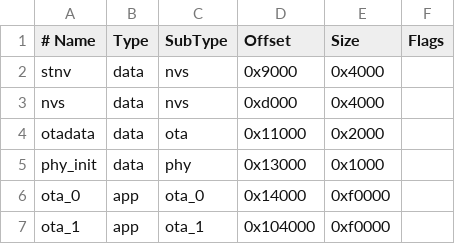
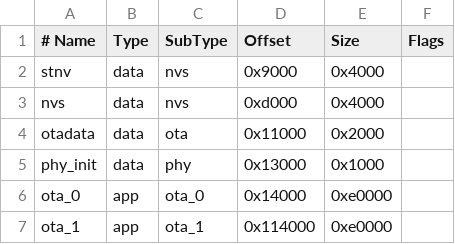
Before and after one commit to SmartThingsCommunity/st-device-sdk-c-ref, a CSV file: apps/esp8266/st_air_monitor/partitions.2MB.csv, drawn as a sheet.

Commit message:
Changing size of OTA1 partition to support s/w update

```diff
--- a/apps/esp8266/st_air_monitor/partitions.2MB.csv
+++ b/apps/esp8266/st_air_monitor/partitions.2MB.csv
@@ -5,3 +5,3 @@ otadata,  data, ota,     0x11000,  0x2000
 phy_init, data, phy,     0x13000,  0x1000
-ota_0,    app,  ota_0,   0x14000,  0xf0000
-ota_1,    app,  ota_1,   0x104000, 0xf0000
+ota_0,    app,  ota_0,   0x14000,  0xe0000
+ota_1,    app,  ota_1,   0x114000, 0xe0000
```
Also changed, not shown: apps/esp8266/st_lamp/partitions.2MB.csv, apps/esp8266/st_switch/partitions.2MB.csv, 1 other file.
